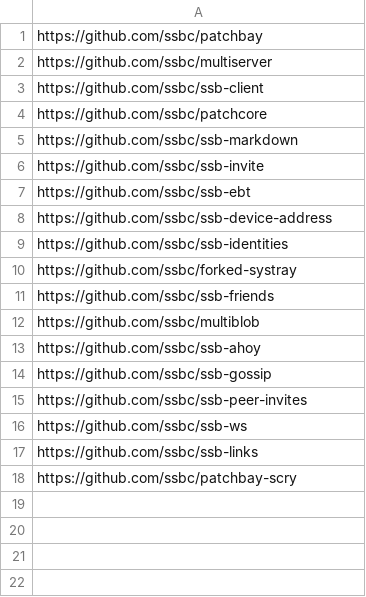
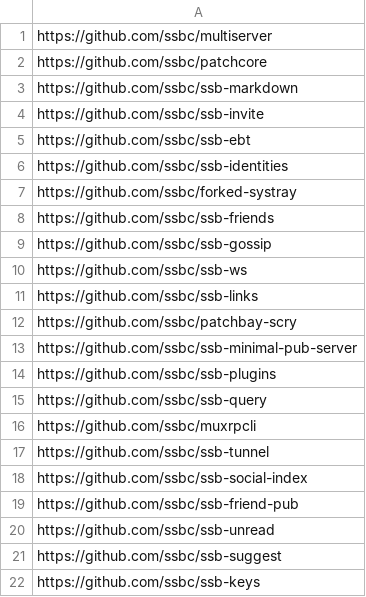
Before and after one commit to ssb-junkyard/village-tracker, a CSV file: modules.csv, drawn as a sheet.

```diff
--- a/modules.csv
+++ b/modules.csv
@@ -1,4 +1,2 @@
-https://github.com/ssbc/patchbay
 https://github.com/ssbc/multiserver
-https://github.com/ssbc/ssb-client
 https://github.com/ssbc/patchcore
@@ -7,3 +5,2 @@ https://github.com/ssbc/ssb-invite
 https://github.com/ssbc/ssb-ebt
-https://github.com/ssbc/ssb-device-address
 https://github.com/ssbc/ssb-identities
@@ -11,6 +8,3 @@ https://github.com/ssbc/forked-systray
 https://github.com/ssbc/ssb-friends
-https://github.com/ssbc/multiblob
-https://github.com/ssbc/ssb-ahoy
 https://github.com/ssbc/ssb-gossip
-https://github.com/ssbc/ssb-peer-invites
 https://github.com/ssbc/ssb-ws
@@ -18 +12,11 @@ https://github.com/ssbc/ssb-links
 https://github.com/ssbc/patchbay-scry
+https://github.com/ssbc/ssb-minimal-pub-server
+https://github.com/ssbc/ssb-plugins
+https://github.com/ssbc/ssb-query
+https://github.com/ssbc/muxrpcli
+https://github.com/ssbc/ssb-tunnel
+https://github.com/ssbc/ssb-social-index
+https://github.com/ssbc/ssb-friend-pub
+https://github.com/ssbc/ssb-unread
+https://github.com/ssbc/ssb-suggest
+https://github.com/ssbc/ssb-keys
```
Also changed, not shown: issues.csv, names.csv.
